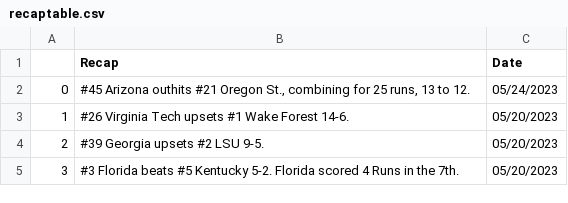
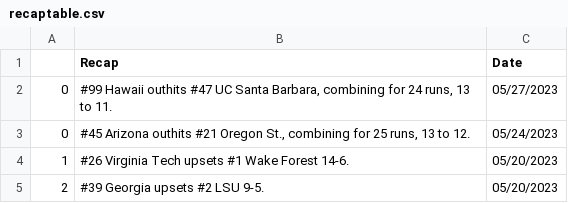
Before and after one commit to BootAnalytics/BootAnalytics.github.io, a CSV file: data/recaptable.csv, drawn as a sheet; only a part is shown; the shorter side is filled out with more unchanged rows; the diff names each change by its address in the sheet, - before the commit and + after, or states it on an @@ line.

```diff
--- a/data/recaptable.csv
+++ b/data/recaptable.csv
+row 2: 0 | #99 Hawaii outhits #47 UC Santa Barbara, combining for 24 runs, 13 to 11. | 05/27/2023
```
Also changed, not shown: 1 other file.
